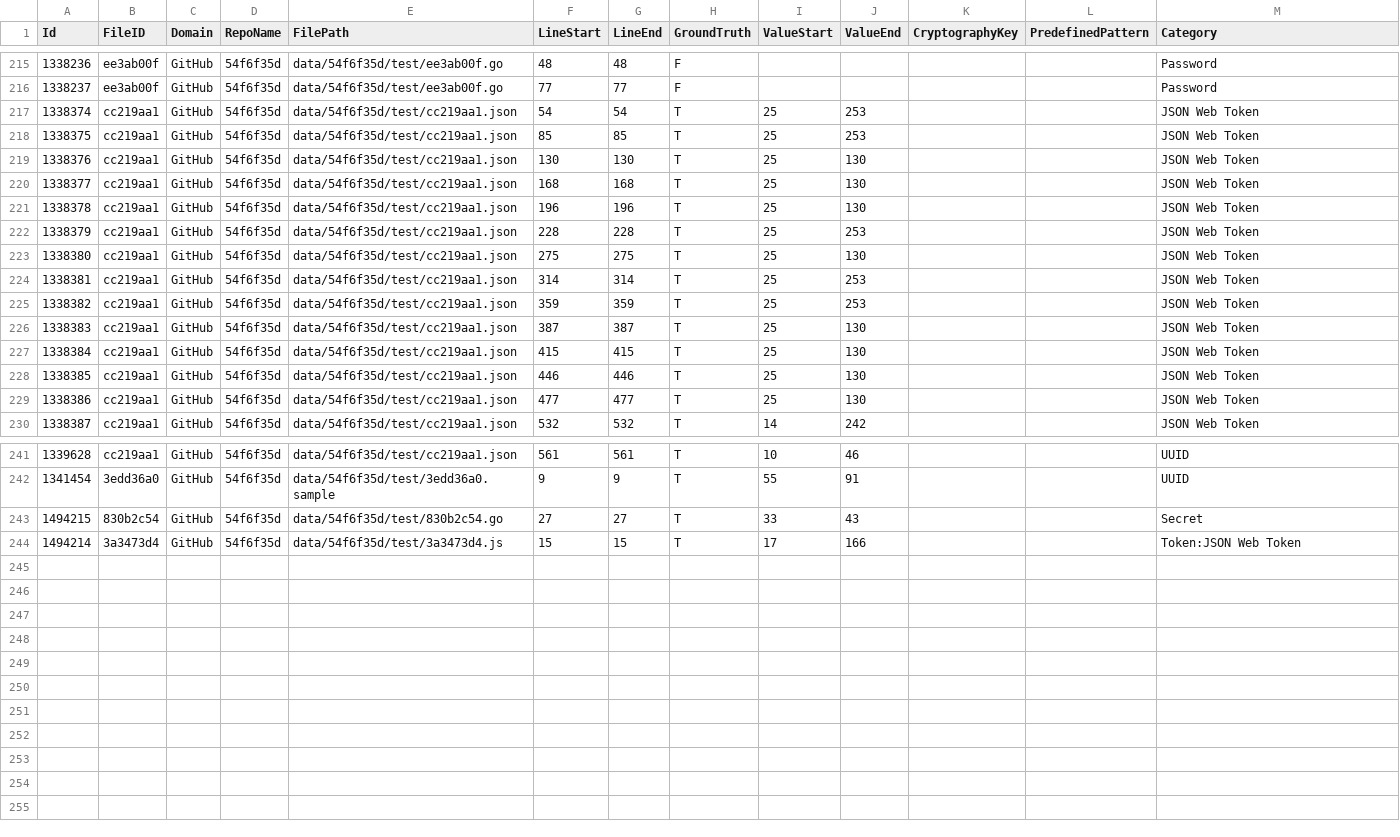
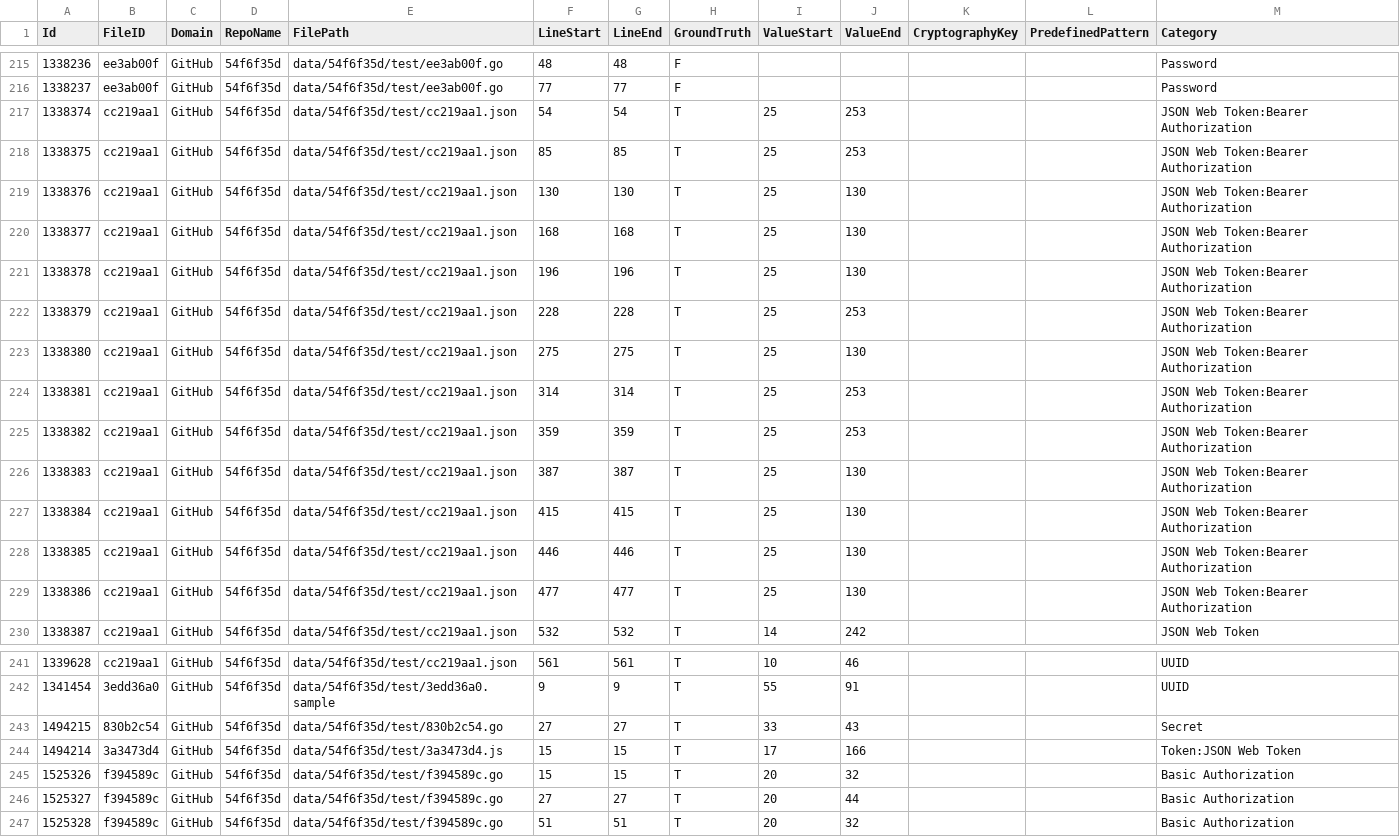
Before and after one commit to Samsung/CredData, a CSV file: meta/54f6f35d.csv, drawn as a sheet; only a part is shown, gaps mark what is left out.

```diff
--- a/meta/54f6f35d.csv
+++ b/meta/54f6f35d.csv
@@ -216,15 +216,15 @@ Id,FileID,Domain,RepoName,FilePath,LineStart,LineEnd,GroundTruth,ValueStart,Valu
 1338237,ee3ab00f,GitHub,54f6f35d,data/54f6f35d/test/ee3ab00f.go,77,77,F,,,,,Password
-1338374,cc219aa1,GitHub,54f6f35d,data/54f6f35d/test/cc219aa1.json,54,54,T,25,253,,,JSON Web Token
-1338375,cc219aa1,GitHub,54f6f35d,data/54f6f35d/test/cc219aa1.json,85,85,T,25,253,,,JSON Web Token
-1338376,cc219aa1,GitHub,54f6f35d,data/54f6f35d/test/cc219aa1.json,130,130,T,25,130,,,JSON Web Token
-1338377,cc219aa1,GitHub,54f6f35d,data/54f6f35d/test/cc219aa1.json,168,168,T,25,130,,,JSON Web Token
-1338378,cc219aa1,GitHub,54f6f35d,data/54f6f35d/test/cc219aa1.json,196,196,T,25,130,,,JSON Web Token
-1338379,cc219aa1,GitHub,54f6f35d,data/54f6f35d/test/cc219aa1.json,228,228,T,25,253,,,JSON Web Token
-1338380,cc219aa1,GitHub,54f6f35d,data/54f6f35d/test/cc219aa1.json,275,275,T,25,130,,,JSON Web Token
-1338381,cc219aa1,GitHub,54f6f35d,data/54f6f35d/test/cc219aa1.json,314,314,T,25,253,,,JSON Web Token
-1338382,cc219aa1,GitHub,54f6f35d,data/54f6f35d/test/cc219aa1.json,359,359,T,25,253,,,JSON Web Token
-1338383,cc219aa1,GitHub,54f6f35d,data/54f6f35d/test/cc219aa1.json,387,387,T,25,130,,,JSON Web Token
-1338384,cc219aa1,GitHub,54f6f35d,data/54f6f35d/test/cc219aa1.json,415,415,T,25,130,,,JSON Web Token
-1338385,cc219aa1,GitHub,54f6f35d,data/54f6f35d/test/cc219aa1.json,446,446,T,25,130,,,JSON Web Token
-1338386,cc219aa1,GitHub,54f6f35d,data/54f6f35d/test/cc219aa1.json,477,477,T,25,130,,,JSON Web Token
+1338374,cc219aa1,GitHub,54f6f35d,data/54f6f35d/test/cc219aa1.json,54,54,T,25,253,,,JSON Web Token:Bearer Authorization
+1338375,cc219aa1,GitHub,54f6f35d,data/54f6f35d/test/cc219aa1.json,85,85,T,25,253,,,JSON Web Token:Bearer Authorization
+1338376,cc219aa1,GitHub,54f6f35d,data/54f6f35d/test/cc219aa1.json,130,130,T,25,130,,,JSON Web Token:Bearer Authorization
+1338377,cc219aa1,GitHub,54f6f35d,data/54f6f35d/test/cc219aa1.json,168,168,T,25,130,,,JSON Web Token:Bearer Authorization
+1338378,cc219aa1,GitHub,54f6f35d,data/54f6f35d/test/cc219aa1.json,196,196,T,25,130,,,JSON Web Token:Bearer Authorization
+1338379,cc219aa1,GitHub,54f6f35d,data/54f6f35d/test/cc219aa1.json,228,228,T,25,253,,,JSON Web Token:Bearer Authorization
+1338380,cc219aa1,GitHub,54f6f35d,data/54f6f35d/test/cc219aa1.json,275,275,T,25,130,,,JSON Web Token:Bearer Authorization
+1338381,cc219aa1,GitHub,54f6f35d,data/54f6f35d/test/cc219aa1.json,314,314,T,25,253,,,JSON Web Token:Bearer Authorization
+1338382,cc219aa1,GitHub,54f6f35d,data/54f6f35d/test/cc219aa1.json,359,359,T,25,253,,,JSON Web Token:Bearer Authorization
+1338383,cc219aa1,GitHub,54f6f35d,data/54f6f35d/test/cc219aa1.json,387,387,T,25,130,,,JSON Web Token:Bearer Authorization
+1338384,cc219aa1,GitHub,54f6f35d,data/54f6f35d/test/cc219aa1.json,415,415,T,25,130,,,JSON Web Token:Bearer Authorization
+1338385,cc219aa1,GitHub,54f6f35d,data/54f6f35d/test/cc219aa1.json,446,446,T,25,130,,,JSON Web Token:Bearer Authorization
+1338386,cc219aa1,GitHub,54f6f35d,data/54f6f35d/test/cc219aa1.json,477,477,T,25,130,,,JSON Web Token:Bearer Authorization
 1338387,cc219aa1,GitHub,54f6f35d,data/54f6f35d/test/cc219aa1.json,532,532,T,14,242,,,JSON Web Token
@@ -244 +244,4 @@ Id,FileID,Domain,RepoName,FilePath,LineStart,LineEnd,GroundTruth,ValueStart,Valu
 1494214,3a3473d4,GitHub,54f6f35d,data/54f6f35d/test/3a3473d4.js,15,15,T,17,166,,,Token:JSON Web Token
+1525326,f394589c,GitHub,54f6f35d,data/54f6f35d/test/f394589c.go,15,15,T,20,32,,,Basic Authorization
+1525327,f394589c,GitHub,54f6f35d,data/54f6f35d/test/f394589c.go,27,27,T,20,44,,,Basic Authorization
+1525328,f394589c,GitHub,54f6f35d,data/54f6f35d/test/f394589c.go,51,51,T,20,32,,,Basic Authorization
```
Also changed, not shown: meta/28728ab4.csv, meta/8cda00f3.csv, 31 other files.
